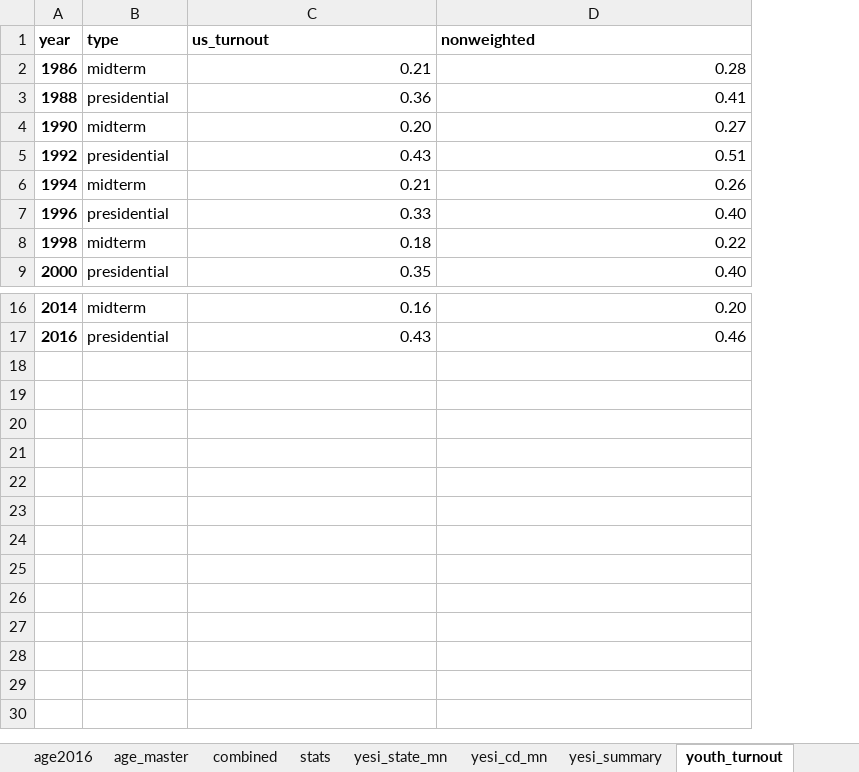
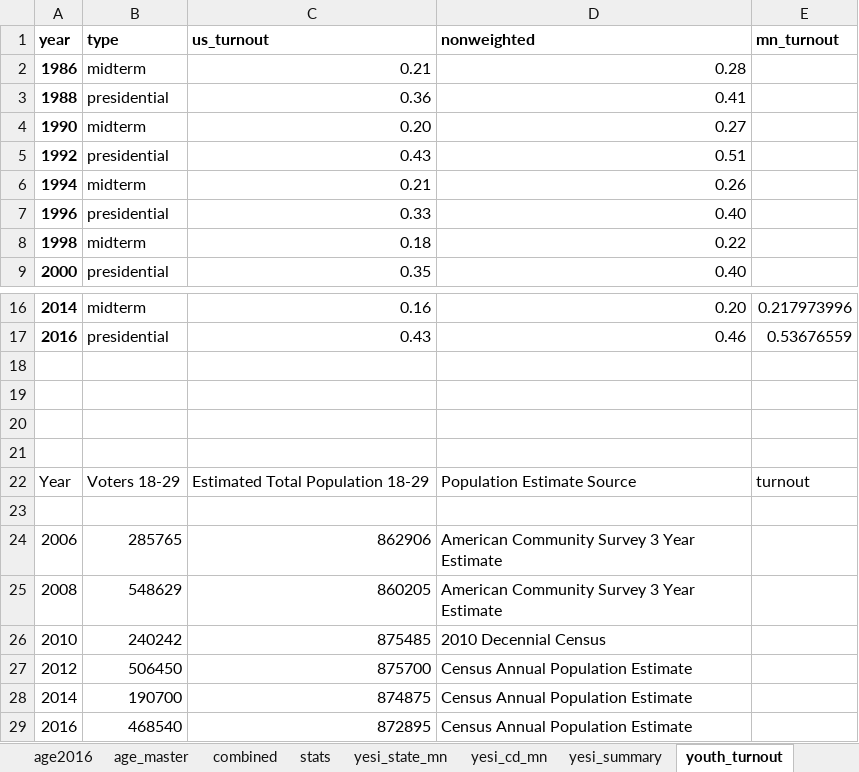
Before and after one commit to striblab/20180427-yesi, an Excel workbook: build/data/maindata.xlsx, sheet youth_turnout, drawn as a sheet; only a part is shown, gaps mark what is left out; values as stored, in another font and other column widths than the file's, no borders; the diff names each change by its address in the sheet, - before the commit and + after, or states it on an @@ line.

```diff
--- a/build/data/maindata.xlsx (sheet youth_turnout)
+++ b/build/data/maindata.xlsx (sheet youth_turnout)
+column E (mn_turnout), rows 16-17: 0.217973996 | 0.53676559
+row 18: (empty)
+row 19: (empty)
+row 20: (empty)
+row 21: (empty)
+row 22: Year | Voters 18-29 | Estimated Total Population 18-29 | Population Estimate Source | turnout
+row 23: (empty)
+row 24: 2006 | 285765 | 862906 | American Community Survey 3 Year Estimate
+row 25: 2008 | 548629 | 860205 | American Community Survey 3 Year Estimate
+row 26: 2010 | 240242 | 875485 | 2010 Decennial Census
+row 27: 2012 | 506450 | 875700 | Census Annual Population Estimate
+row 28: 2014 | 190700 | 874875 | Census Annual Population Estimate
+row 29: 2016 | 468540 | 872895 | Census Annual Population Estimate
```
Also changed, not shown: build/data/_raw/YESI State MN.xlsx, 6 other files.
